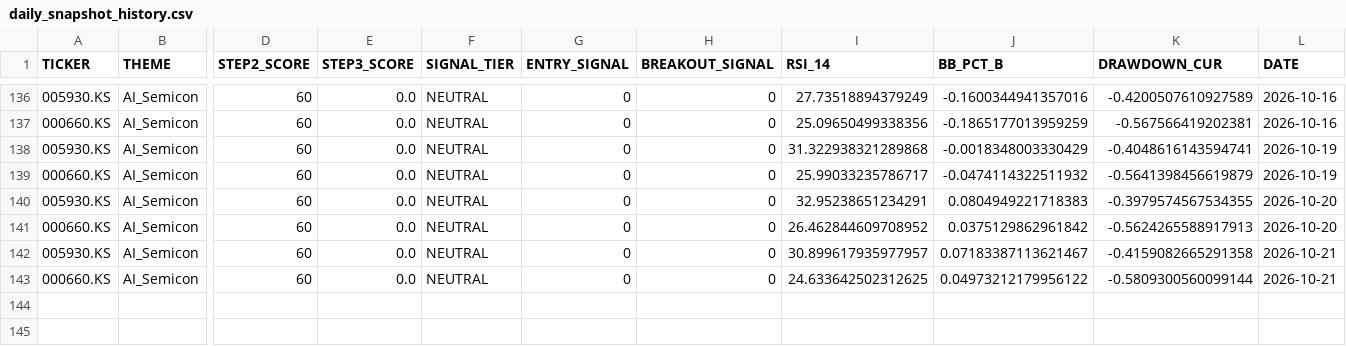
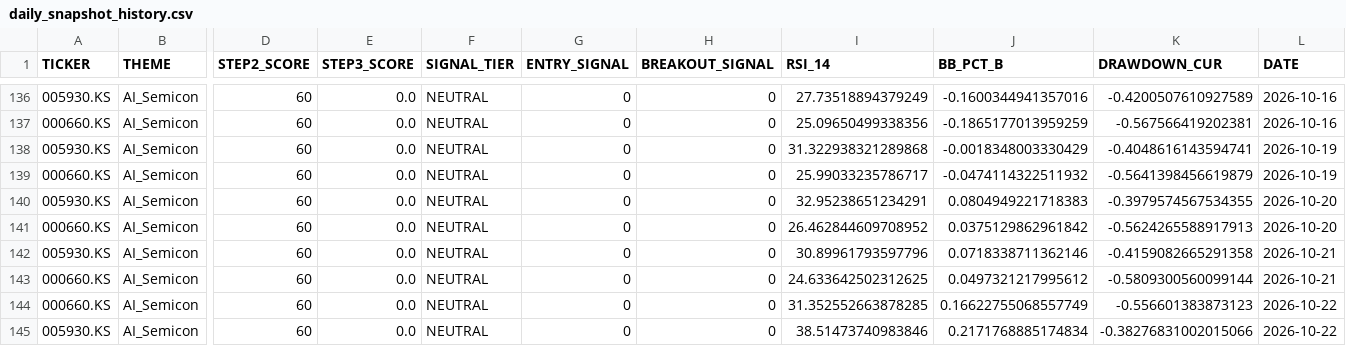
Before and after one commit to ONE-CASE/stock-entry-agent, a CSV file: output/daily_snapshot_history.csv, drawn as a sheet; only a part is shown, gaps mark what is left out; rows hold the shown columns only; the diff names each change by its address in the sheet, - before the commit and + after, or states it on an @@ line.

```diff
--- a/output/daily_snapshot_history.csv
+++ b/output/daily_snapshot_history.csv
-I142 (RSI_14): 30.899617935977957
+I142 (RSI_14): 30.89961793597796
-J142 (BB_PCT_B): 0.07183387113621467
+J142 (BB_PCT_B): 0.0718338711362146
-J143 (BB_PCT_B): 0.04973212179956122
+J143 (BB_PCT_B): 0.0497321217995612
+row 144: 000660.KS | AI_Semicon | 60 | 0.0 | NEUTRAL | 0 | 0 | 31.352552663878285 | 0.16622755068557749 | -0.556601383873123 | 2026-10-22
+row 145: 005930.KS | AI_Semicon | 60 | 0.0 | NEUTRAL | 0 | 0 | 38.51473740983846 | 0.2171768885174834 | -0.38276831002015066 | 2026-10-22
```
Also changed, not shown: output/entry_signal_latest.csv, output/macro_panel.csv, 4 other files.
